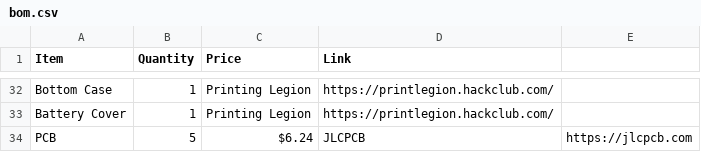
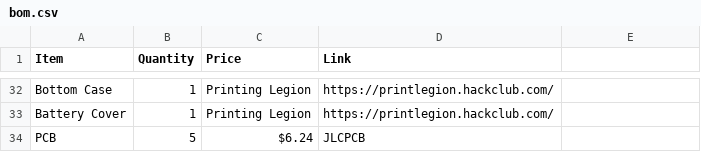
Before and after one commit to Hasnat4763/Akash-Chowa-DX, a CSV file: bom.csv, drawn as a sheet; only a part is shown, gaps mark what is left out.

Commit message:
Update bom

```diff
--- a/bom.csv
+++ b/bom.csv
@@ -33,2 +33,2 @@ Bottom Case,1,Printing Legion,https://printlegion.hackclub.com/
 Battery Cover,1,Printing Legion,https://printlegion.hackclub.com/
-PCB,5,$6.24,JLCPCB, https://jlcpcb.com
+PCB,5,$6.24,JLCPCB
```
